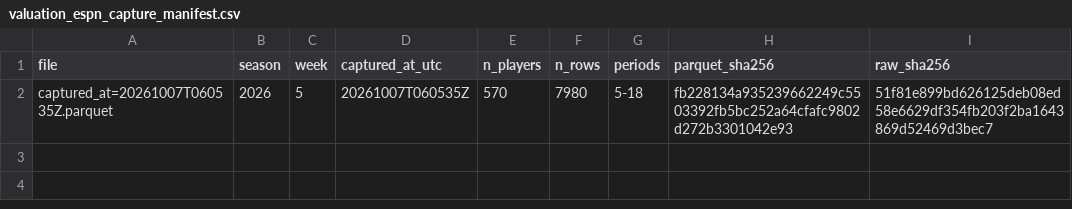
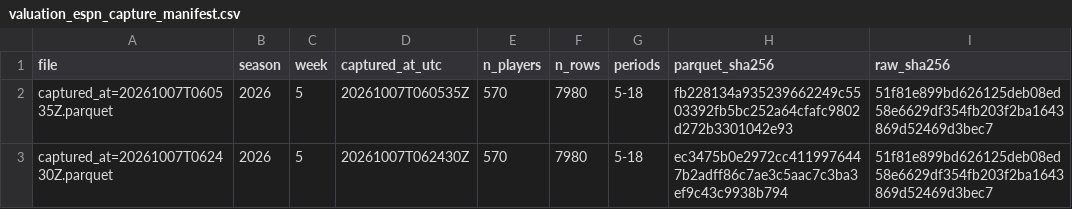
Before and after one commit to dakkoutsoukos/ffball-prediction-model, a CSV file: archive/valuation_espn_capture_manifest.csv, drawn as a sheet; the diff names each change by its address in the sheet, - before the commit and + after, or states it on an @@ line.

```diff
--- a/archive/valuation_espn_capture_manifest.csv
+++ b/archive/valuation_espn_capture_manifest.csv
+row 3: captured_at=20261007T062430Z.parquet | 2026 | 5 | 20261007T062430Z | 570 | 7980 | 5-18 | ec3475b0e2972cc4119976447b2adff86c7ae3c5aac7c3ba3ef9c43c9938b794 | 51f81e899bd626125deb08ed58e6629df354fb203f2ba1643869d52469d3bec7
```
Also changed, not shown: 4 other files.
